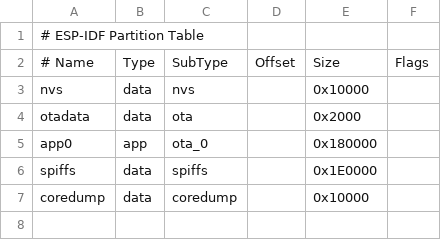
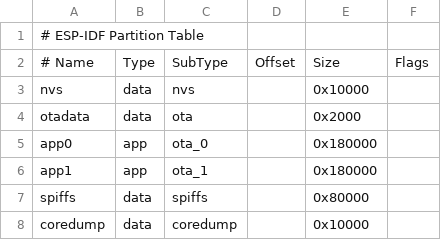
Before and after one commit to rednblkx/HomeKey-ESP32, a CSV file: no_ota.csv, drawn as a sheet.

```diff
--- a/no_ota.csv
+++ b/no_ota.csv
@@ -5,3 +5,4 @@ otadata,data,ota,,0x2000,,
 app0,app,ota_0,,0x180000,,
-spiffs,data,spiffs,,0x1E0000,,
+app1,app,ota_1,,0x180000,,
+spiffs,data,spiffs,,0x80000,,
 coredump,data,coredump,,0x10000,,
```
Also changed, not shown: 4 other files.
